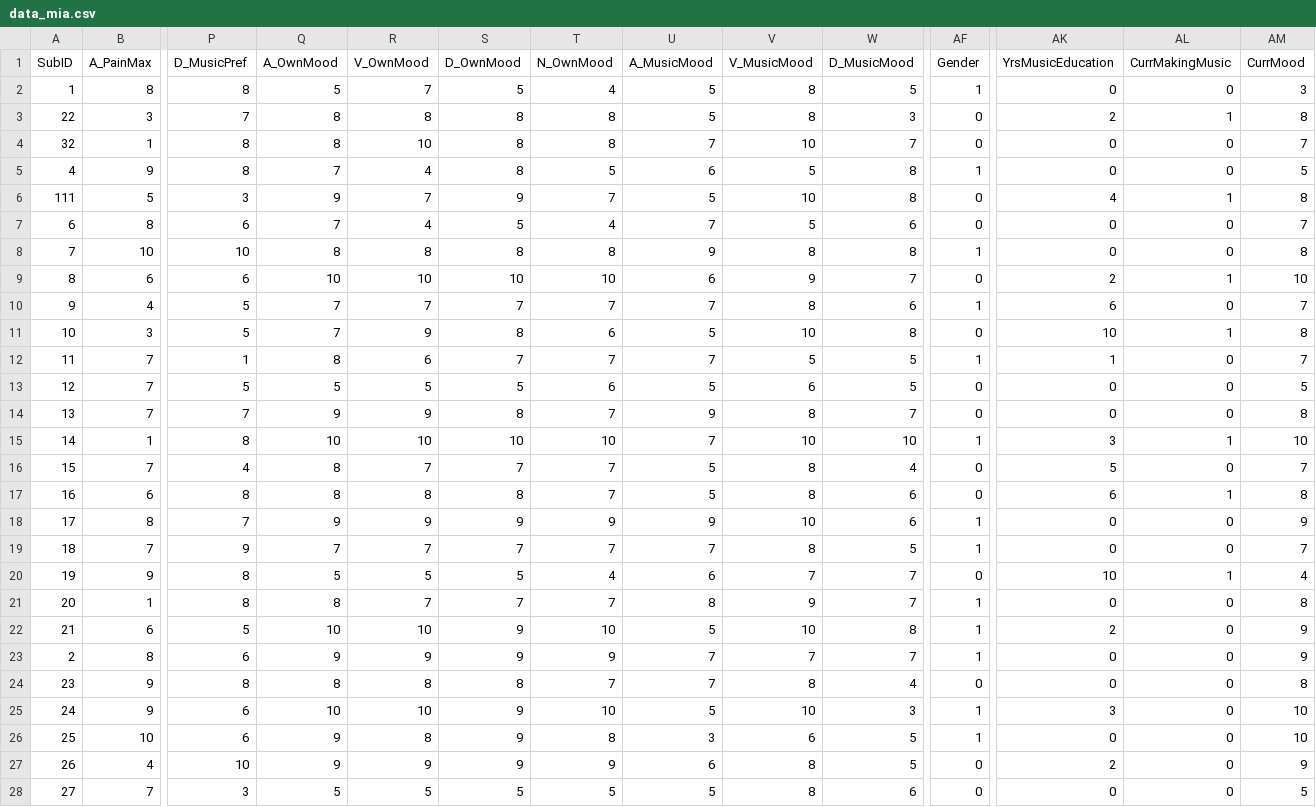
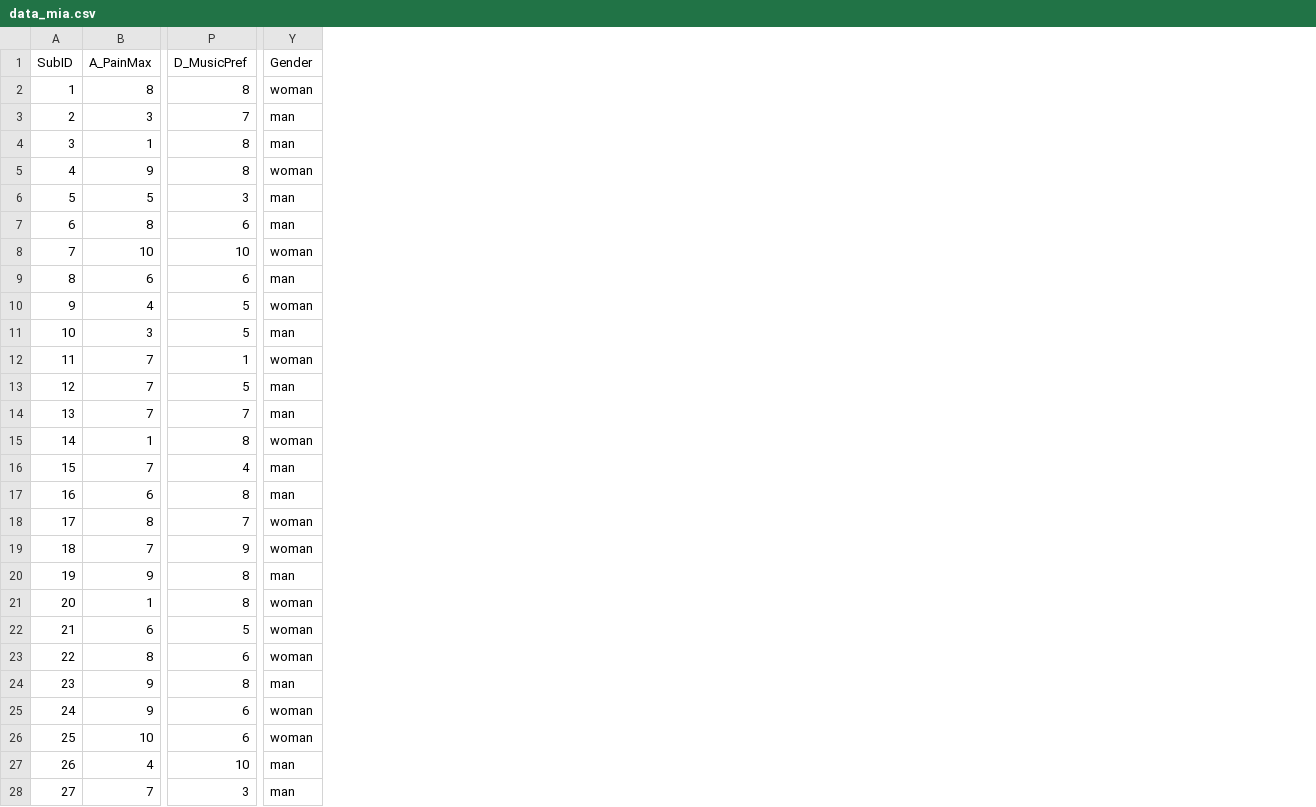
Before and after one commit to k-basinski/mia_music_prefs, a CSV file: data_mia.csv, drawn as a sheet; only a part is shown, gaps mark what is left out; removed rows and columns are numbered as before the commit, all else as after; the diff covers the shown part only; the diff names each change by its address in the sheet, - before the commit and + after, or states it on an @@ line.

```diff
--- a/data_mia.csv
+++ b/data_mia.csv
-column Q (A_OwnMood), rows 2-28: 5 | 8 | 8 | 7 | 9 | 7 | 8 | 10 | 7 | 7 | 8 | 5 | 9 | 10 | 8 | 8 | 9 | 7 | 5 | 8 | 10 | 9 | 8 | 10 | 9 | 9 | 5
-column R (V_OwnMood), rows 2-28: 7 | 8 | 10 | 4 | 7 | 4 | 8 | 10 | 7 | 9 | 6 | 5 | 9 | 10 | 7 | 8 | 9 | 7 | 5 | 7 | 10 | 9 | 8 | 10 | 8 | 9 | 5
-column S (D_OwnMood), rows 2-28: 5 | 8 | 8 | 8 | 9 | 5 | 8 | 10 | 7 | 8 | 7 | 5 | 8 | 10 | 7 | 8 | 9 | 7 | 5 | 7 | 9 | 9 | 8 | 9 | 9 | 9 | 5
-column T (N_OwnMood), rows 2-28: 4 | 8 | 8 | 5 | 7 | 4 | 8 | 10 | 7 | 6 | 7 | 6 | 7 | 10 | 7 | 7 | 9 | 7 | 4 | 7 | 10 | 9 | 7 | 10 | 8 | 9 | 5
-column U (A_MusicMood), rows 2-28: 5 | 5 | 7 | 6 | 5 | 7 | 9 | 6 | 7 | 5 | 7 | 5 | 9 | 7 | 5 | 5 | 9 | 7 | 6 | 8 | 5 | 7 | 7 | 5 | 3 | 6 | 5
-column V (V_MusicMood), rows 2-28: 8 | 8 | 10 | 5 | 10 | 5 | 8 | 9 | 8 | 10 | 5 | 6 | 8 | 10 | 8 | 8 | 10 | 8 | 7 | 9 | 10 | 7 | 8 | 10 | 6 | 8 | 8
-column W (D_MusicMood), rows 2-28: 5 | 3 | 7 | 8 | 8 | 6 | 8 | 7 | 6 | 8 | 5 | 5 | 7 | 10 | 4 | 6 | 6 | 5 | 7 | 7 | 8 | 7 | 4 | 3 | 5 | 5 | 6
-column AK (YrsMusicEducation), rows 2-28: 0 | 2 | 0 | 0 | 4 | 0 | 0 | 2 | 6 | 10 | 1 | 0 | 0 | 3 | 5 | 6 | 0 | 0 | 10 | 0 | 2 | 0 | 0 | 3 | 0 | 2 | 0
-column AL (CurrMakingMusic), rows 2-28: 0 | 1 | 0 | 0 | 1 | 0 | 0 | 1 | 0 | 1 | 0 | 0 | 0 | 1 | 0 | 1 | 0 | 0 | 1 | 0 | 0 | 0 | 0 | 0 | 0 | 0 | 0
-column AM (CurrMood), rows 2-28: 3 | 8 | 7 | 5 | 8 | 7 | 8 | 10 | 7 | 8 | 7 | 5 | 8 | 10 | 7 | 8 | 9 | 7 | 4 | 8 | 9 | 9 | 8 | 10 | 10 | 9 | 5
-Y2 (Gender): 1
+Y2 (Gender): woman
-A3 (SubID): 22
+A3 (SubID): 2
-Y3:Y4 (Gender): 0
+Y3:Y4 (Gender): man
-A4 (SubID): 32
+A4 (SubID): 3
-Y5 (Gender): 1
+Y5 (Gender): woman
-A6 (SubID): 111
+A6 (SubID): 5
-Y6:Y7 (Gender): 0
+Y6:Y7 (Gender): man
-Y8 (Gender): 1
+Y8 (Gender): woman
-Y9 (Gender): 0
+Y9 (Gender): man
-Y10 (Gender): 1
+Y10 (Gender): woman
-Y11 (Gender): 0
+Y11 (Gender): man
-Y12 (Gender): 1
+Y12 (Gender): woman
-Y13:Y14 (Gender): 0
+Y13:Y14 (Gender): man
-Y15 (Gender): 1
+Y15 (Gender): woman
-Y16:Y17 (Gender): 0
+Y16:Y17 (Gender): man
-Y18:Y19 (Gender): 1
+Y18:Y19 (Gender): woman
-Y20 (Gender): 0
+Y20 (Gender): man
-Y21:Y23 (Gender): 1
+Y21:Y23 (Gender): woman
-A23 (SubID): 2
+A23 (SubID): 22
-Y24 (Gender): 0
+Y24 (Gender): man
-Y25:Y26 (Gender): 1
+Y25:Y26 (Gender): woman
-Y27:Y28 (Gender): 0
+Y27:Y28 (Gender): man
```
Also changed, not shown: 4 edited cells elsewhere in this file, 2 other files.
